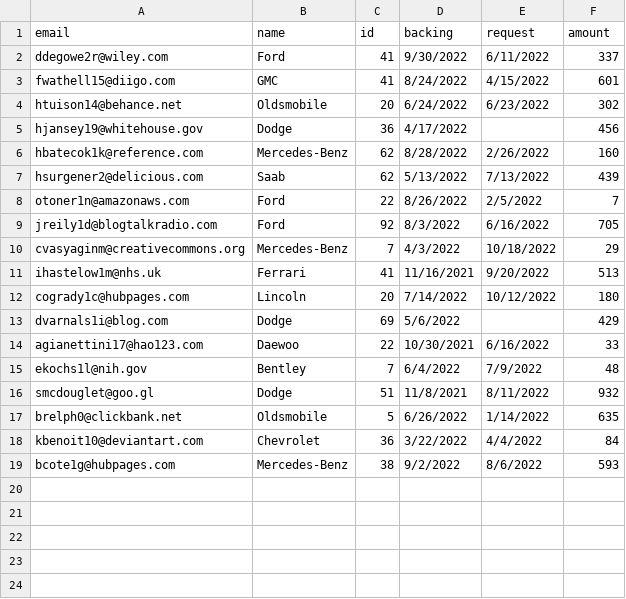
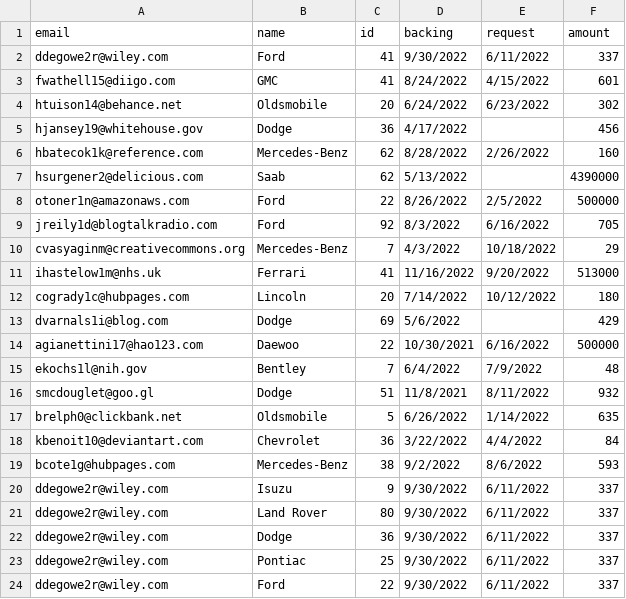
Before and after one commit to theopin/Punchender, a CSV file: data/backs.csv, drawn as a sheet.

Commit message:
added sql functions, modified datasets

```diff
--- a/data/backs.csv
+++ b/data/backs.csv
@@ -6,10 +6,10 @@ hjansey19@whitehouse.gov,Dodge,36,4/17/2022,,456
 hbatecok1k@reference.com,Mercedes-Benz,62,8/28/2022,2/26/2022,160
-hsurgener2@delicious.com,Saab,62,5/13/2022,7/13/2022,439
-otoner1n@amazonaws.com,Ford,22,8/26/2022,2/5/2022,7
+hsurgener2@delicious.com,Saab,62,5/13/2022,,4390000
+otoner1n@amazonaws.com,Ford,22,8/26/2022,2/5/2022,500000
 jreily1d@blogtalkradio.com,Ford,92,8/3/2022,6/16/2022,705
 cvasyaginm@creativecommons.org,Mercedes-Benz,7,4/3/2022,10/18/2022,29
-ihastelow1m@nhs.uk,Ferrari,41,11/16/2021,9/20/2022,513
+ihastelow1m@nhs.uk,Ferrari,41,11/16/2022,9/20/2022,513000
 cogrady1c@hubpages.com,Lincoln,20,7/14/2022,10/12/2022,180
 dvarnals1i@blog.com,Dodge,69,5/6/2022,,429
-agianettini17@hao123.com,Daewoo,22,10/30/2021,6/16/2022,33
+agianettini17@hao123.com,Daewoo,22,10/30/2021,6/16/2022,500000
 ekochs1l@nih.gov,Bentley,7,6/4/2022,7/9/2022,48
@@ -19 +19,6 @@ kbenoit10@deviantart.com,Chevrolet,36,3/22/2022,4/4/2022,84
 bcote1g@hubpages.com,Mercedes-Benz,38,9/2/2022,8/6/2022,593
+ddegowe2r@wiley.com,Isuzu,9,9/30/2022,6/11/2022,337
+ddegowe2r@wiley.com,Land Rover,80,9/30/2022,6/11/2022,337
+ddegowe2r@wiley.com,Dodge,36,9/30/2022,6/11/2022,337
+ddegowe2r@wiley.com,Pontiac,25,9/30/2022,6/11/2022,337
+ddegowe2r@wiley.com,Ford,22,9/30/2022,6/11/2022,337
```
Also changed, not shown: data/projects.csv, 2 other files.
